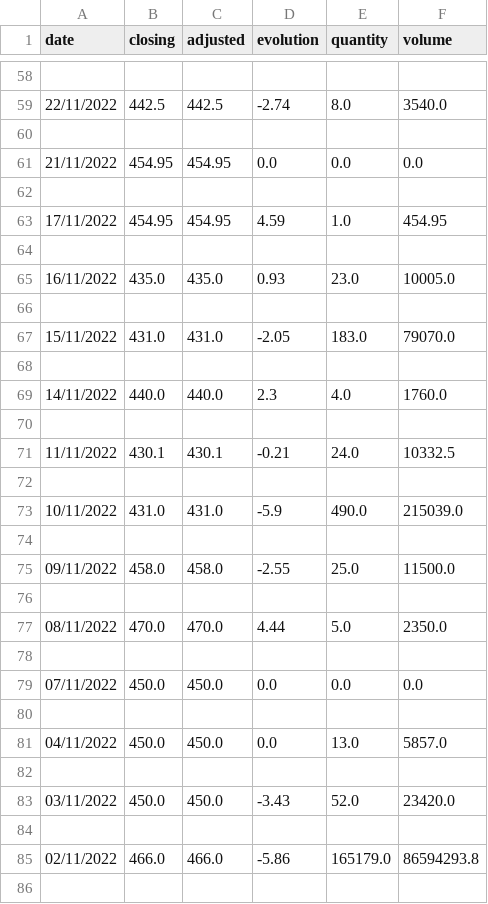
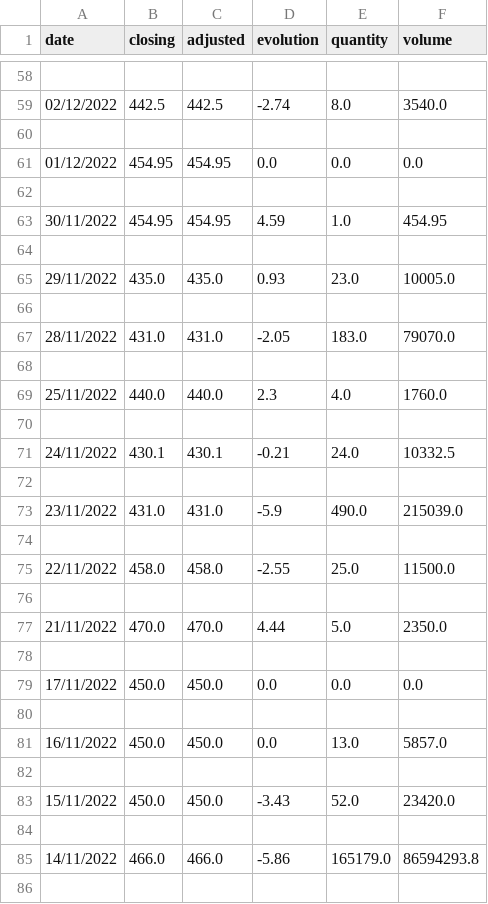
Before and after one commit to OussamaDERAOUI/PYTHON_PROJECT, a CSV file: bmci_csv.csv, drawn as a sheet; only a part is shown, gaps mark what is left out; the diff covers the shown part only.

```diff
--- a/bmci_csv.csv
+++ b/bmci_csv.csv
@@ -58,29 +58,29 @@ date,closing,adjusted,evolution,quantity,volume
 
-22/11/2022,442.5,442.5,-2.74,8.0,3540.0
+02/12/2022,442.5,442.5,-2.74,8.0,3540.0
 
-21/11/2022,454.95,454.95,0.0,0.0,0.0
+01/12/2022,454.95,454.95,0.0,0.0,0.0
 
-17/11/2022,454.95,454.95,4.59,1.0,454.95
+30/11/2022,454.95,454.95,4.59,1.0,454.95
 
-16/11/2022,435.0,435.0,0.93,23.0,10005.0
+29/11/2022,435.0,435.0,0.93,23.0,10005.0
 
-15/11/2022,431.0,431.0,-2.05,183.0,79070.0
+28/11/2022,431.0,431.0,-2.05,183.0,79070.0
 
-14/11/2022,440.0,440.0,2.3,4.0,1760.0
+25/11/2022,440.0,440.0,2.3,4.0,1760.0
 
-11/11/2022,430.1,430.1,-0.21,24.0,10332.5
+24/11/2022,430.1,430.1,-0.21,24.0,10332.5
 
-10/11/2022,431.0,431.0,-5.9,490.0,215039.0
+23/11/2022,431.0,431.0,-5.9,490.0,215039.0
 
-09/11/2022,458.0,458.0,-2.55,25.0,11500.0
+22/11/2022,458.0,458.0,-2.55,25.0,11500.0
 
-08/11/2022,470.0,470.0,4.44,5.0,2350.0
+21/11/2022,470.0,470.0,4.44,5.0,2350.0
 
-07/11/2022,450.0,450.0,0.0,0.0,0.0
+17/11/2022,450.0,450.0,0.0,0.0,0.0
 
-04/11/2022,450.0,450.0,0.0,13.0,5857.0
+16/11/2022,450.0,450.0,0.0,13.0,5857.0
 
-03/11/2022,450.0,450.0,-3.43,52.0,23420.0
+15/11/2022,450.0,450.0,-3.43,52.0,23420.0
 
-02/11/2022,466.0,466.0,-5.86,165179.0,86594293.8
+14/11/2022,466.0,466.0,-5.86,165179.0,86594293.8
 
```
Also changed, not shown: 29 edited cells elsewhere in this file, 4 other files.
